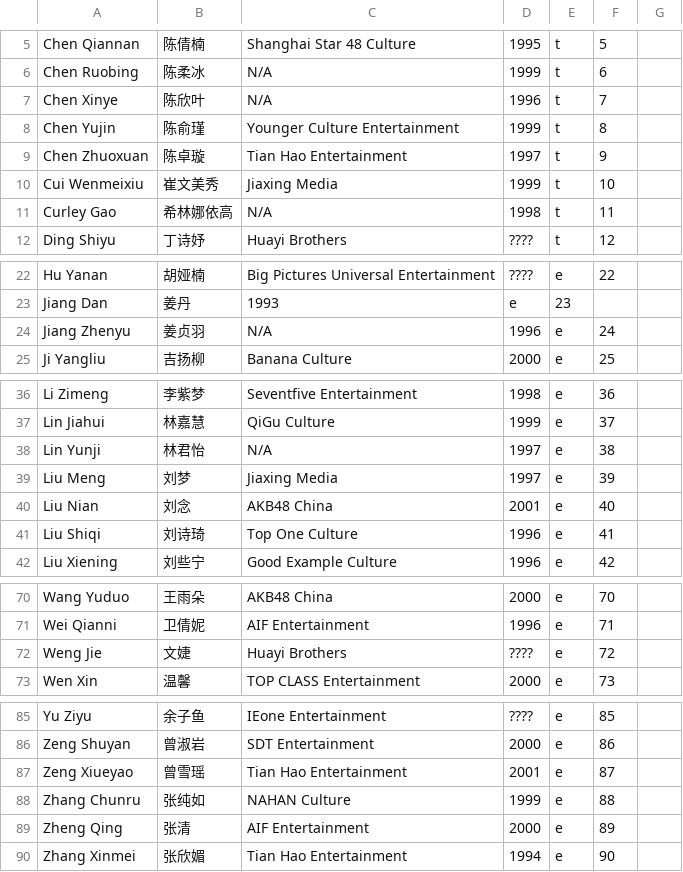
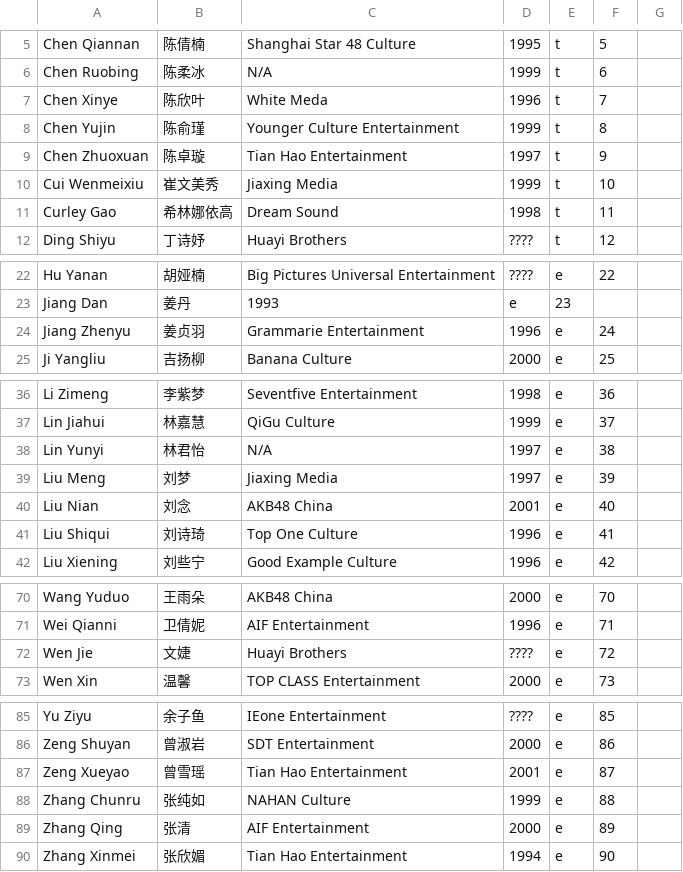
Before and after one commit to pdcamp2020/pdcamp2020.github.io, a CSV file: trainee_info.csv, drawn as a sheet; only a part is shown, gaps mark what is left out.

```diff
--- a/trainee_info.csv
+++ b/trainee_info.csv
@@ -6,3 +6,3 @@
 "Chen Ruobing","陈柔冰","N/A","1999","t","6"
-"Chen Xinye","陈欣叶","N/A","1996","t","7"
+"Chen Xinye","陈欣叶","White Meda","1996","t","7"
 "Chen Yujin","陈俞瑾","Younger Culture Entertainment","1999","t","8"
@@ -10,3 +10,3 @@
 "Cui Wenmeixiu","崔文美秀","Jiaxing Media","1999","t","10"
-"Curley Gao","希林娜依高","N/A","1998","t","11"
+"Curley Gao","希林娜依高","Dream Sound","1998","t","11"
 "Ding Shiyu","丁诗妤","Huayi Brothers","????","t","12"
@@ -23,3 +23,3 @@
 "Jiang Dan","姜丹","1993","e","23"
-"Jiang Zhenyu","姜贞羽","N/A","1996","e","24"
+"Jiang Zhenyu","姜贞羽","Grammarie Entertainment","1996","e","24"
 "Ji Yangliu","吉扬柳","Banana Culture","2000","e","25"
@@ -37,6 +37,6 @@
 "Lin Jiahui","林嘉慧","QiGu Culture","1999","e","37"
-"Lin Yunji","林君怡","N/A","1997","e","38"
+"Lin Yunyi","林君怡","N/A","1997","e","38"
 "Liu Meng","刘梦","Jiaxing Media","1997","e","39"
 "Liu Nian","刘念","AKB48 China","2001","e","40"
-"Liu Shiqi","刘诗琦","Top One Culture","1996","e","41"
+"Liu Shiqui","刘诗琦","Top One Culture","1996","e","41"
 "Liu Xiening","刘些宁","Good Example Culture","1996","e","42"
@@ -71,3 +71,3 @@
 "Wei Qianni","卫倩妮","AIF Entertainment","1996","e","71"
-"Weng Jie","文婕","Huayi Brothers","????","e","72"
+"Wen Jie","文婕","Huayi Brothers","????","e","72"
 "Wen Xin","温馨","TOP CLASS Entertainment","2000","e","73"
@@ -86,5 +86,5 @@
 "Zeng Shuyan","曾淑岩","SDT Entertainment","2000","e","86"
-"Zeng Xiueyao","曾雪瑶","Tian Hao Entertainment","2001","e","87"
+"Zeng Xueyao","曾雪瑶","Tian Hao Entertainment","2001","e","87"
 "Zhang Chunru","张纯如","NAHAN Culture","1999","e","88"
-"Zheng Qing","张清","AIF Entertainment","2000","e","89"
+"Zhang Qing","张清","AIF Entertainment","2000","e","89"
 "Zhang Xinmei","张欣媚","Tian Hao Entertainment","1994","e","90"
```
Also changed, not shown: 1 other file.
